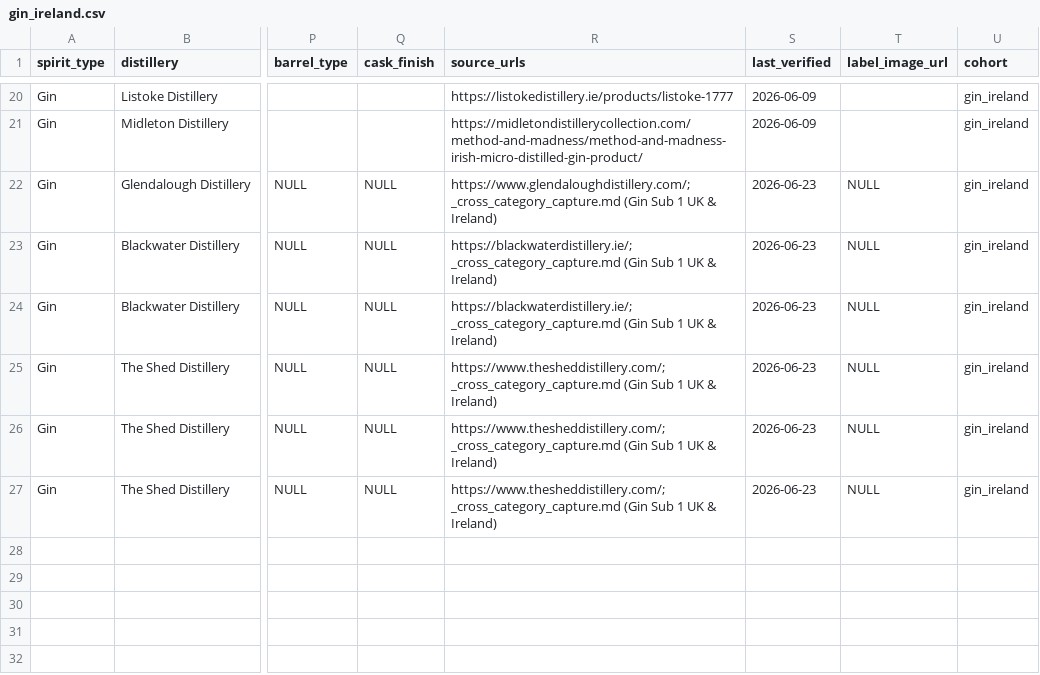
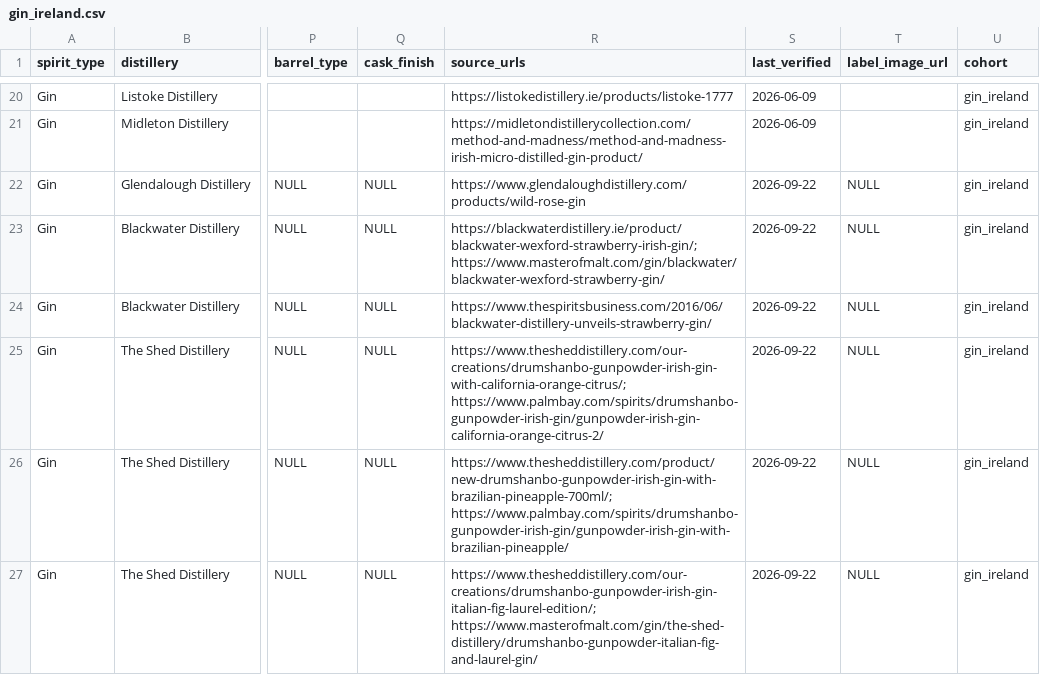
Before and after one commit to the-remade-agency/global-spirits-inventory, a CSV file: data/by_cohort/gin_ireland.csv, drawn as a sheet; only a part is shown, gaps mark what is left out; the diff names each change by its address in the sheet, - before the commit and + after, or states it on an @@ line.

```diff
--- a/data/by_cohort/gin_ireland.csv
+++ b/data/by_cohort/gin_ireland.csv
-R22 (source_urls): https://www.glendaloughdistillery.com/; _cross_category_capture.md (Gin Sub 1 UK & Ireland)
+R22 (source_urls): https://www.glendaloughdistillery.com/products/wild-rose-gin
-S22:S27 (last_verified): 2026-06-23
+S22:S27 (last_verified): 2026-09-22
-R23 (source_urls): https://blackwaterdistillery.ie/; _cross_category_capture.md (Gin Sub 1 UK & Ireland)
+R23 (source_urls): https://blackwaterdistillery.ie/product/blackwater-wexford-strawberry-irish-gin/; https://www.masterofmalt.com/gin/blackwater/blackwater-wexford-strawberry-gin/
-R24 (source_urls): https://blackwaterdistillery.ie/; _cross_category_capture.md (Gin Sub 1 UK & Ireland)
+R24 (source_urls): https://www.thespiritsbusiness.com/2016/06/blackwater-distillery-unveils-strawberry-gin/
-R25 (source_urls): https://www.thesheddistillery.com/; _cross_category_capture.md (Gin Sub 1 UK & Ireland)
+R25 (source_urls): https://www.thesheddistillery.com/our-creations/drumshanbo-gunpowder-irish-gin-with-california-orange-citrus/; https://www.palmbay.com/spirits/drumshanbo-gunpowder-irish-gin/gunpowder-irish-gin-california-orange-citrus-2/
-R26 (source_urls): https://www.thesheddistillery.com/; _cross_category_capture.md (Gin Sub 1 UK & Ireland)
+R26 (source_urls): https://www.thesheddistillery.com/product/new-drumshanbo-gunpowder-irish-gin-with-brazilian-pineapple-700ml/; https://www.palmbay.com/spirits/drumshanbo-gunpowder-irish-gin/gunpowder-irish-gin-with-brazilian-pineapple/
-R27 (source_urls): https://www.thesheddistillery.com/; _cross_category_capture.md (Gin Sub 1 UK & Ireland)
+R27 (source_urls): https://www.thesheddistillery.com/our-creations/drumshanbo-gunpowder-irish-gin-italian-fig-laurel-edition/; https://www.masterofmalt.com/gin/the-shed-distillery/drumshanbo-gunpowder-italian-fig-and-laurel-gin/
```
Also changed, not shown: data/by_cohort/bourbon_indiana.csv, data/by_cohort/vermouth_france.csv, 36 other files.
